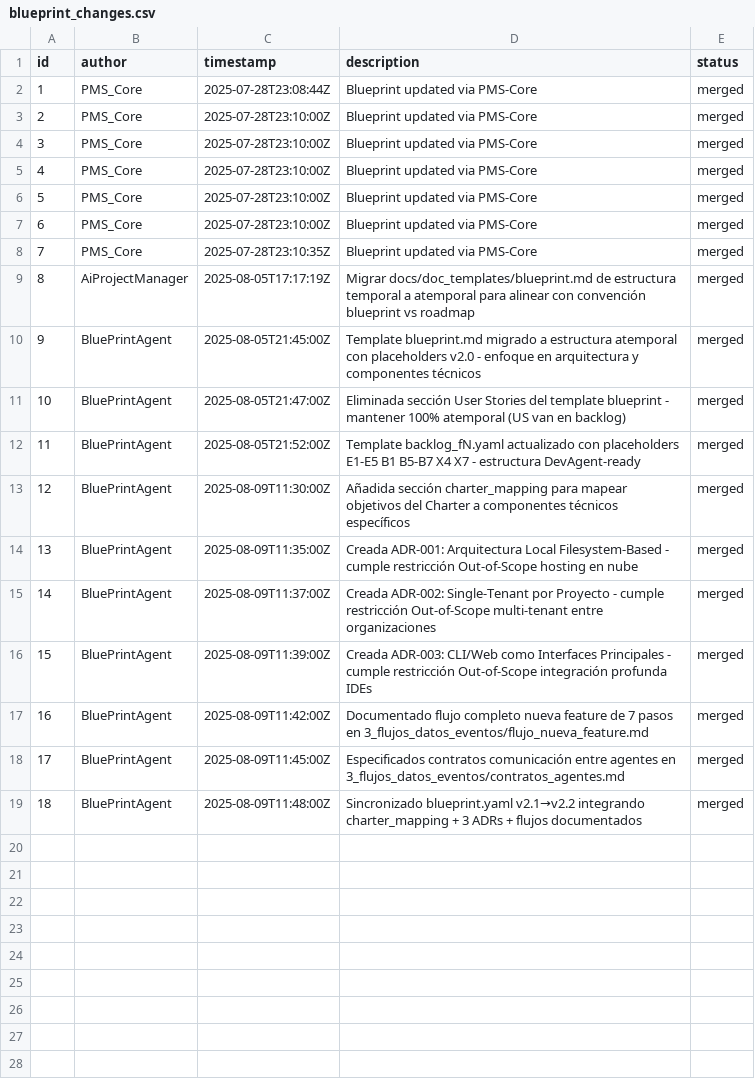
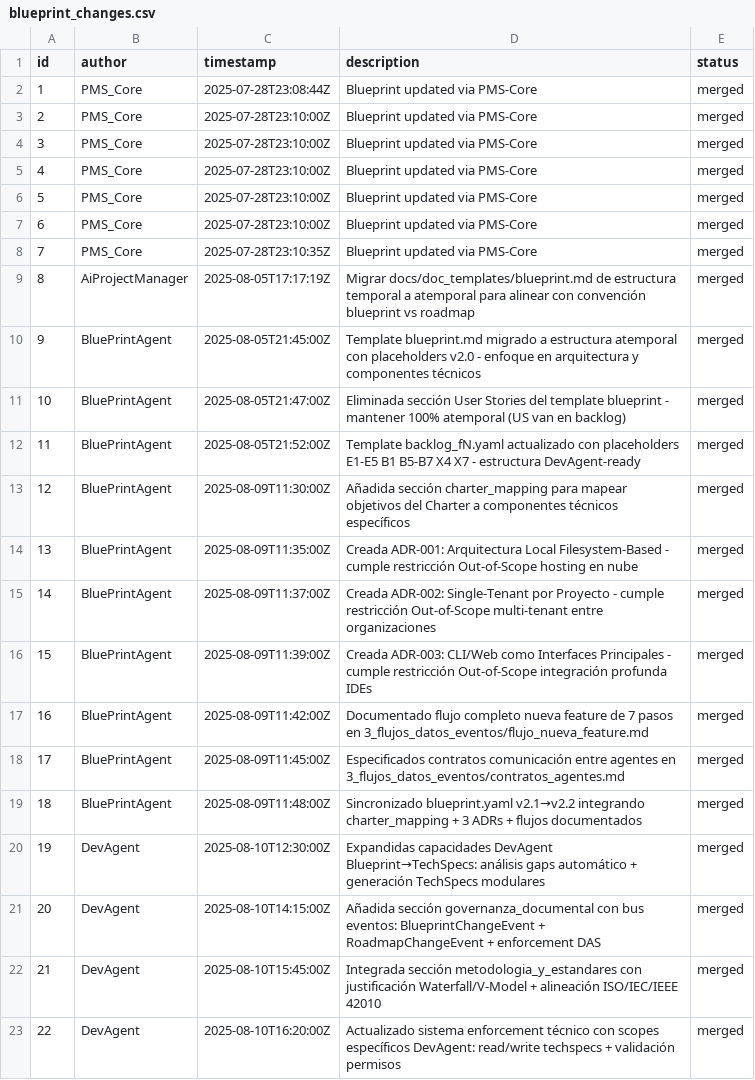
Before and after one commit to iv0nis/DevHub, a CSV file: docs/blueprint_changes.csv, drawn as a sheet.

Commit message:
Reorganizar estructura documental y sistema de agentes
- Migrar configuración agentes de das/agent_templates/ a agents/
- Crear templates reutilizables en das/agent_templates/
- Reestructurar documentación en formato YAML unificado
- Añadir secciones governanza y observabilidad al blueprint
- Actualizar configuración DevAgent con capacidad TechSpecs
- Consolidar documentos dispersos en estructura coherente

```diff
--- a/docs/blueprint_changes.csv
+++ b/docs/blueprint_changes.csv
@@ -19 +19,5 @@ id,author,timestamp,description,status
 18,BluePrintAgent,2025-08-09T11:48:00Z,Sincronizado blueprint.yaml v2.1→v2.2 integrando charter_mapping + 3 ADRs + flujos documentados,merged
+19,DevAgent,2025-08-10T12:30:00Z,Expandidas capacidades DevAgent Blueprint→TechSpecs: análisis gaps automático + generación TechSpecs modulares,merged
+20,DevAgent,2025-08-10T14:15:00Z,Añadida sección governanza_documental con bus eventos: BlueprintChangeEvent + RoadmapChangeEvent + enforcement DAS,merged
+21,DevAgent,2025-08-10T15:45:00Z,Integrada sección metodologia_y_estandares con justificación Waterfall/V-Model + alineación ISO/IEC/IEEE 42010,merged
+22,DevAgent,2025-08-10T16:20:00Z,Actualizado sistema enforcement técnico con scopes específicos DevAgent: read/write techspecs + validación permisos,merged
```
Also changed, not shown: 42 other files.
